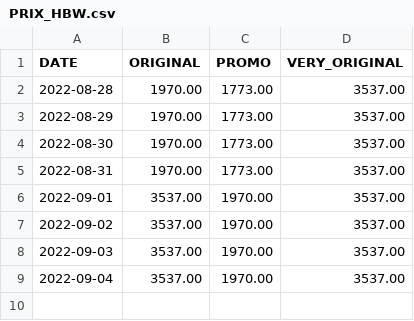
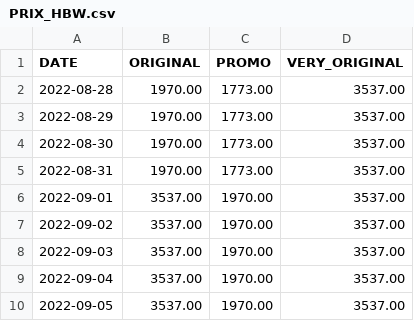
Before and after one commit to Adri-Charbonneau/HBW, a CSV file: DATA/PRIX_HBW.csv, drawn as a sheet; the diff names each change by its address in the sheet, - before the commit and + after, or states it on an @@ line.

Commit message:
[Bot] Update HBW price

```diff
--- a/DATA/PRIX_HBW.csv
+++ b/DATA/PRIX_HBW.csv
+row 10: 2022-09-05 | 3537.00 | 1970.00 | 3537.00
```
